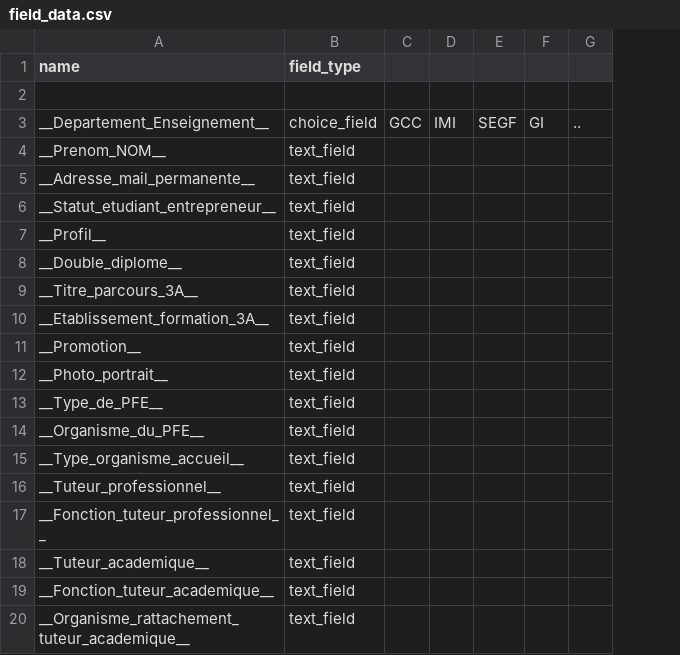
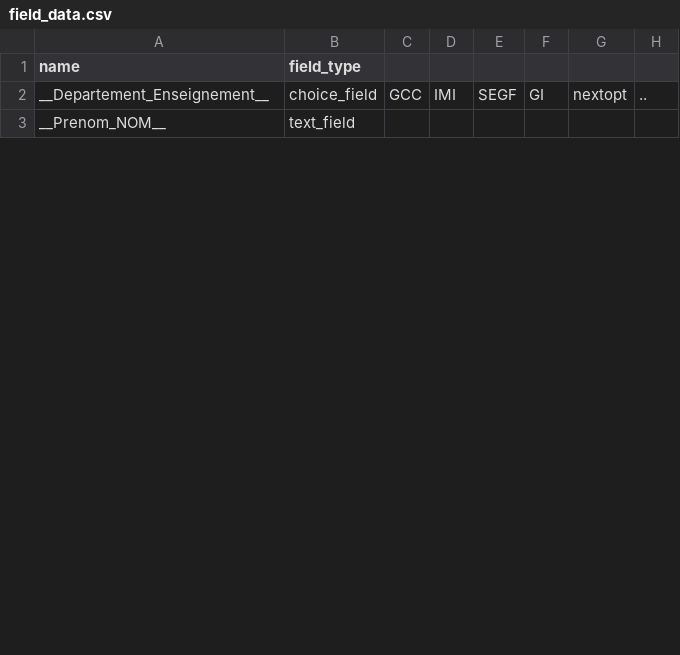
Before and after one commit to DerDatt/TDLOG-PFE, a CSV file: djangotutorial/appPFE/field_data.csv, drawn as a sheet; only a part is shown; removed rows and columns are numbered as before the commit, all else as after; the diff covers the shown part only; the diff names each change by its address in the sheet, - before the commit and + after, or states it on an @@ line.

```diff
--- a/djangotutorial/appPFE/field_data.csv
+++ b/djangotutorial/appPFE/field_data.csv
+column G, row 2: nextopt
-row 2: (empty)
-row 5: __Adresse_mail_permanente__ | text_field
-row 6: __Statut_etudiant_entrepreneur__ | text_field
-row 7: __Profil__ | text_field
-row 8: __Double_diplome__ | text_field
-row 9: __Titre_parcours_3A__ | text_field
-row 10: __Etablissement_formation_3A__ | text_field
-row 11: __Promotion__ | text_field
-row 12: __Photo_portrait__ | text_field
-row 13: __Type_de_PFE__ | text_field
-row 14: __Organisme_du_PFE__ | text_field
-row 15: __Type_organisme_accueil__ | text_field
-row 16: __Tuteur_professionnel__ | text_field
-row 17: __Fonction_tuteur_professionnel__ | text_field
-row 18: __Tuteur_academique__ | text_field
-row 19: __Fonction_tuteur_academique__ | text_field
-row 20: __Organisme_rattachement_tuteur_academique__ | text_field
```
Also changed, not shown: 1 added row and 21 removed rows elsewhere in this file, 26 other files.
